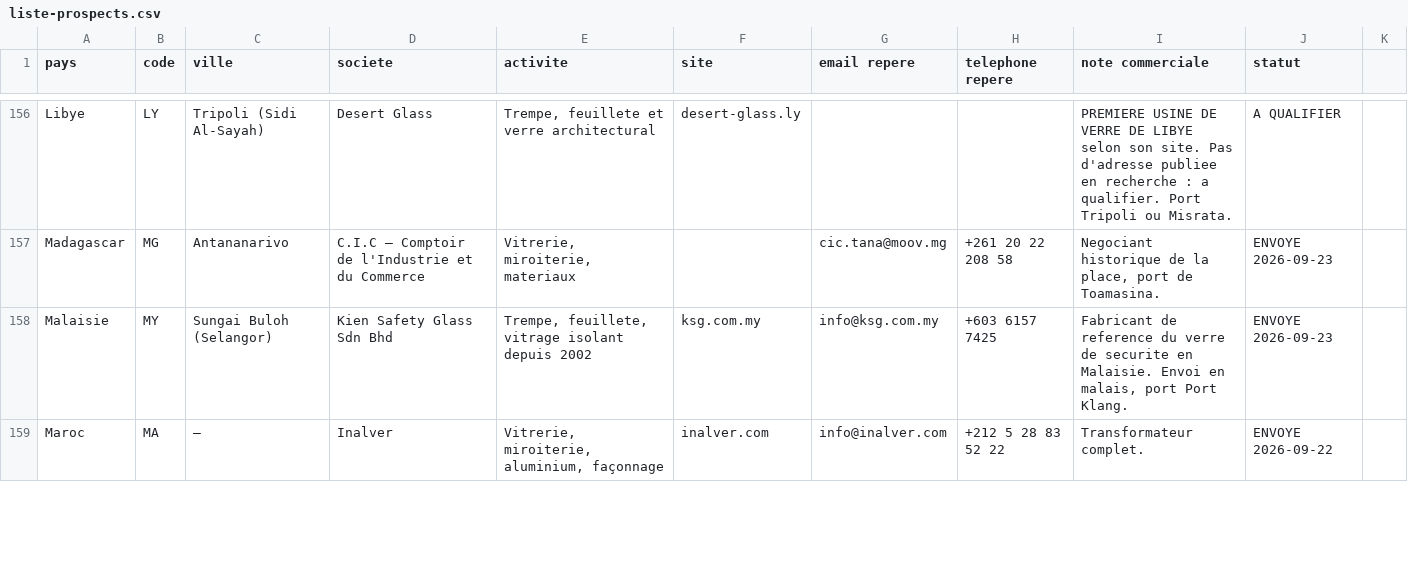
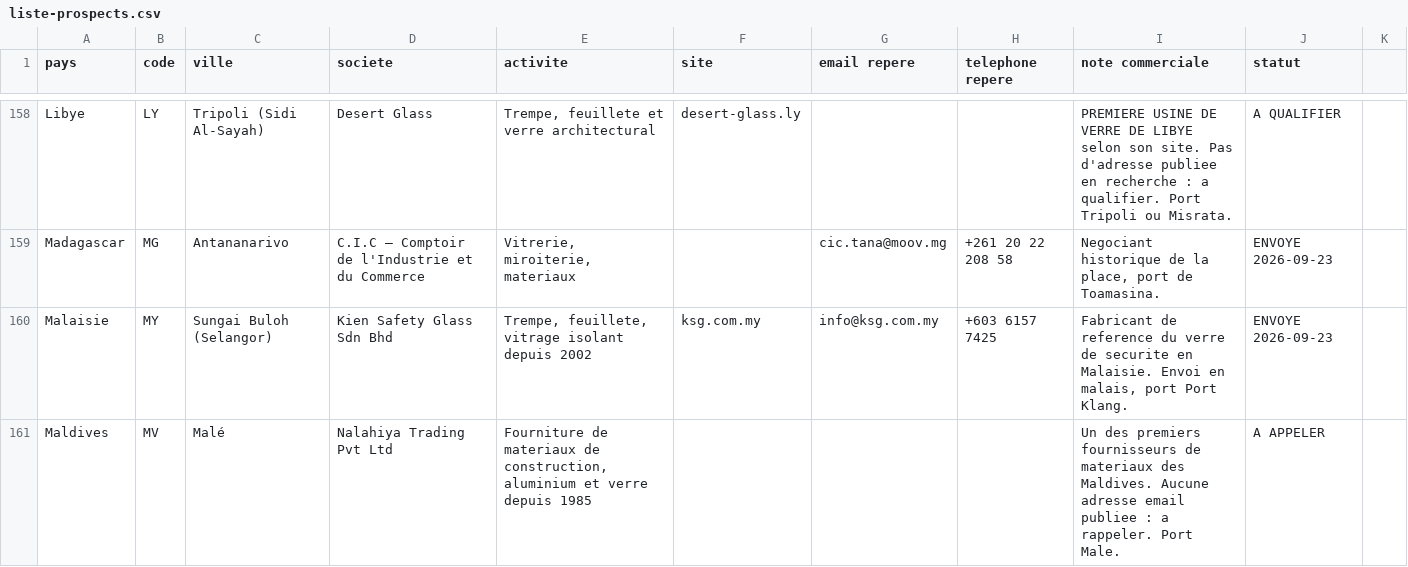
Before and after one commit to dgjmfrbv4k-lab/NOXEM-GROUP, a CSV file: campagne-conteneur-20-open-top/prospection/liste-prospects.csv, drawn as a sheet; only a part is shown, gaps mark what is left out; the shorter side is filled out with more unchanged rows; the diff covers the shown part only.

```diff
--- a/campagne-conteneur-20-open-top/prospection/liste-prospects.csv
+++ b/campagne-conteneur-20-open-top/prospection/liste-prospects.csv
@@ -158 +160,2 @@ Madagascar;MG;Antananarivo;C.I.C — Comptoir de l'Industrie et du Commerce;Vitr
 Malaisie;MY;Sungai Buloh (Selangor);Kien Safety Glass Sdn Bhd;Trempe, feuillete, vitrage isolant depuis 2002;ksg.com.my;info@ksg.com.my;+603 6157 7425;Fabricant de reference du verre de securite en Malaisie. Envoi en malais, port Port Klang.;ENVOYE 2026-09-23
+Maldives;MV;Malé;Nalahiya Trading Pvt Ltd;Fourniture de materiaux de construction, aluminium et verre depuis 1985;;;;Un des premiers fournisseurs de materiaux des Maldives. Aucune adresse email publiee : a rappeler. Port Male.;A APPELER
```
Also changed, not shown: 5 added rows elsewhere in this file, 1 other file.
